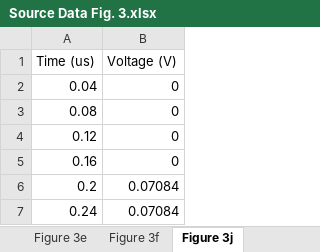
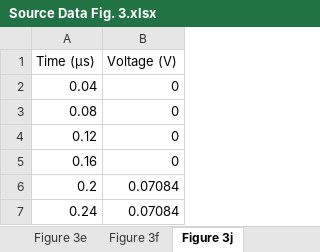
Before and after one commit to ZiangLi-NUS/GarmentGUI, an Excel workbook: Source Data/Source Data Fig. 3.xlsx, sheet Figure 3j, drawn as a sheet; only a part is shown; values as stored, in another font and other column widths than the file's, no borders; the diff names each change by its address in the sheet, - before the commit and + after, or states it on an @@ line.

```diff
--- a/Source Data/Source Data Fig. 3.xlsx (sheet Figure 3j)
+++ b/Source Data/Source Data Fig. 3.xlsx (sheet Figure 3j)
-A1: Time (us)
+A1: Time (μs)
```
Also changed, not shown: sheet Figure 3f, sheet Figure 3e, Source Data/Source Data Fig. 2.xlsx.
